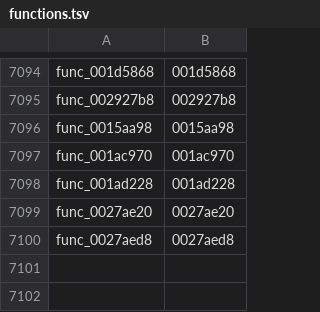
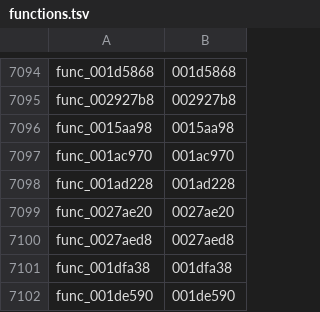
Before and after one commit to sh1ftmaker/kh2, a TSV file: functions.tsv, drawn as a sheet; only a part is shown, gaps mark what is left out.

```diff
--- a/functions.tsv
+++ b/functions.tsv
@@ -7100 +7100,3 @@ func_0027ae20	0027ae20
 func_0027aed8	0027aed8
+func_001dfa38	001dfa38
+func_001de590	001de590
```
Also changed, not shown: docs/rig/parked.tsv, 1 other file.
